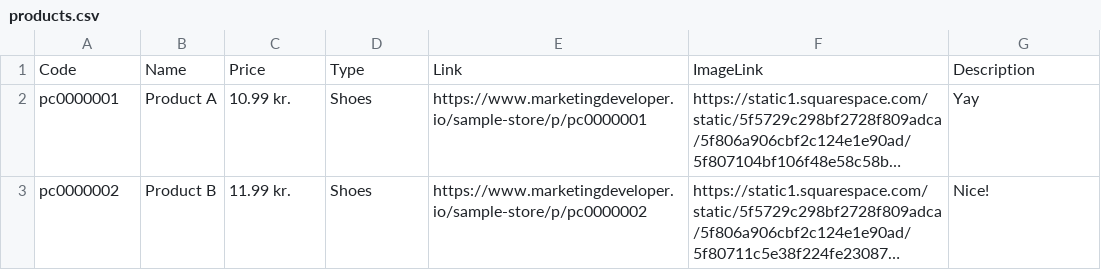
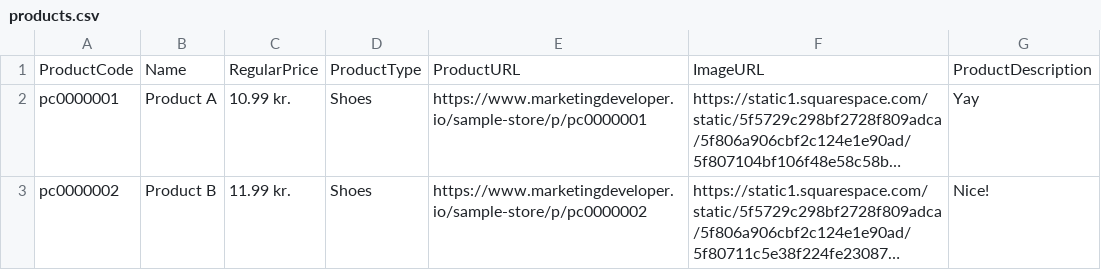
Before and after one commit to susaneme/sfmc, a CSV file: einstein-rec/products.csv, drawn as a sheet; only a part is shown; long unchanged cells end in …; removed rows and columns are numbered as before the commit, all else as after; the diff names each change by its address in the sheet, - before the commit and + after, or states it on an @@ line.

Commit message:
Update products.csv

```diff
--- a/einstein-rec/products.csv
+++ b/einstein-rec/products.csv
-row 1: Code | Name | Price | Type | Link | ImageLink | Description
+row 1: ProductCode | Name | RegularPrice | ProductType | ProductURL | ImageURL | ProductDescription
```
